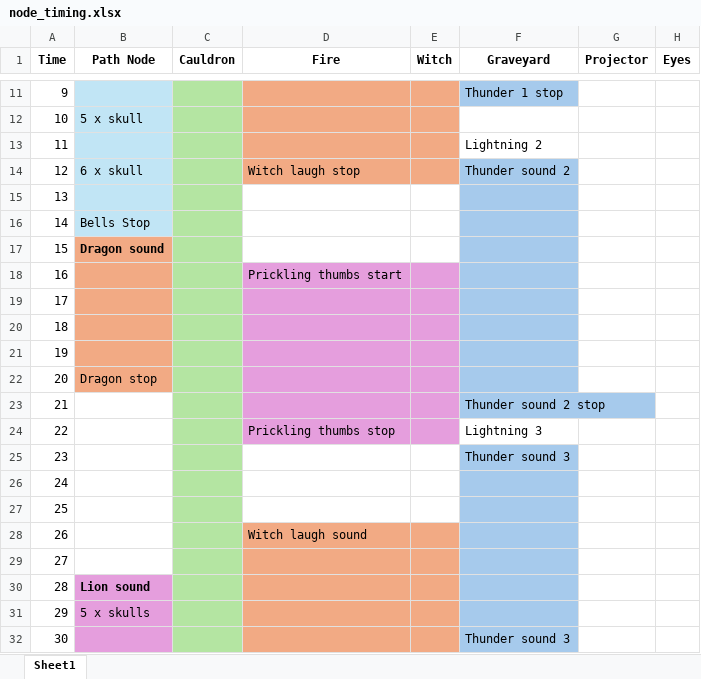
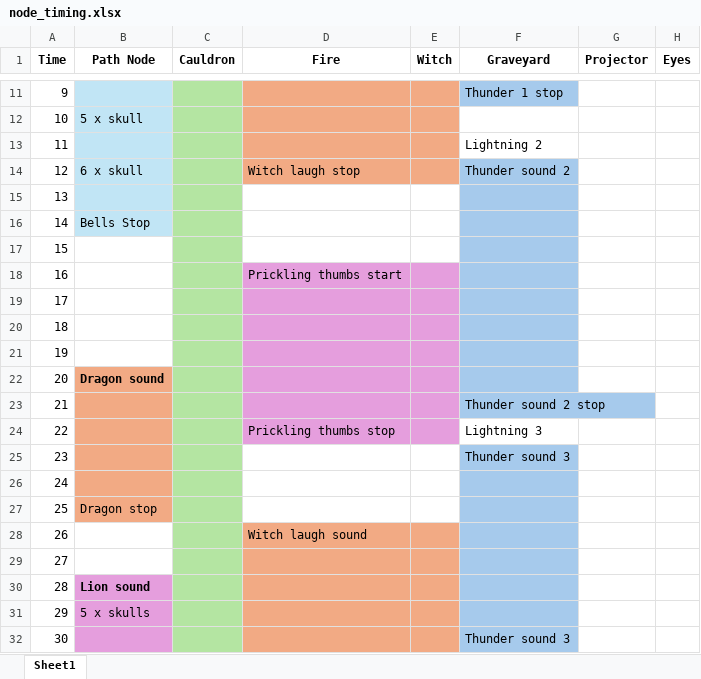
Before and after one commit to danielbloy/pico-interactive, an Excel workbook: halloween/2024/node_timing.xlsx, sheet Sheet1, drawn as a sheet; only a part is shown, gaps mark what is left out; values as stored, in another font and other column widths than the file's, no borders; the diff names each change by its address in the sheet, - before the commit and + after, or states it on an @@ line.

Commit message:
Minor change to node timing

```diff
--- a/halloween/2024/node_timing.xlsx (sheet Sheet1)
+++ b/halloween/2024/node_timing.xlsx (sheet Sheet1)
-B17 (Path Node): Dragon sound
+B17 (Path Node): (empty)
-B17:B21 fill: #F2AA84
+B17:B21 fill: none
-B22 (Path Node): Dragon stop
+B22 (Path Node): Dragon sound
-B22 bold: off
+B22 bold: on
-B23:B27 fill: none
+B23:B27 fill: #F2AA84
-B27 (Path Node): (empty)
+B27 (Path Node): Dragon stop
```
